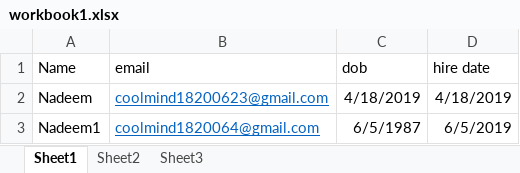
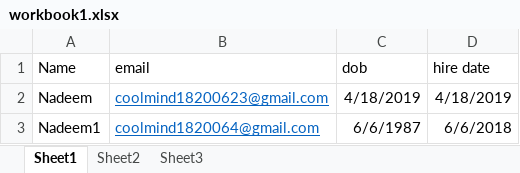
Before and after one commit to mnadeem/wishing-app, an Excel workbook: src/main/resources/data/workbook1.xlsx, sheet Sheet1, drawn as a sheet; values as stored, in another font and other column widths than the file's, no borders; the diff names each change by its address in the sheet, - before the commit and + after, or states it on an @@ line.

```diff
--- a/src/main/resources/data/workbook1.xlsx (sheet Sheet1)
+++ b/src/main/resources/data/workbook1.xlsx (sheet Sheet1)
-C3 (dob): 6/5/1987
+C3 (dob): 6/6/1987
-D3 (hire date): 6/5/2019
+D3 (hire date): 6/6/2018
```
Also changed, not shown: 3 other files.
